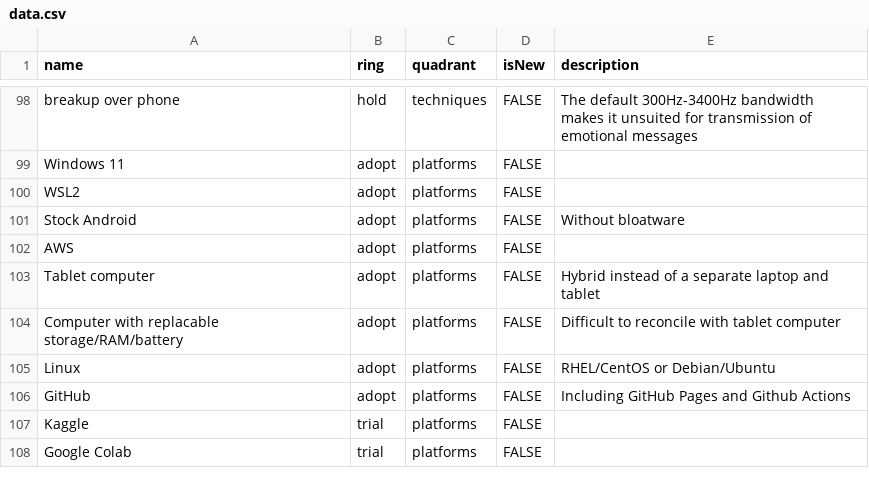
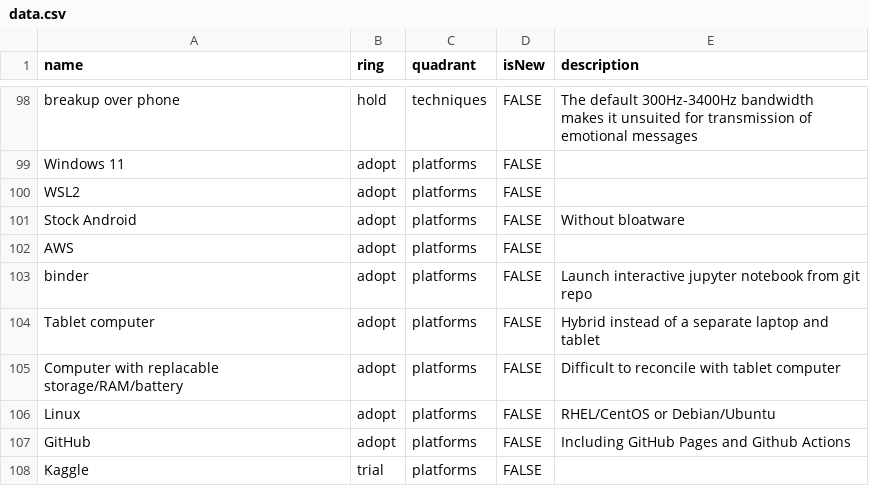
Before and after one commit to vhsven/build-your-own-radar, a CSV file: src/assets/data.csv, drawn as a sheet; only a part is shown, gaps mark what is left out; the shorter side is filled out with more unchanged rows.

Commit message:
Update data

```diff
--- a/src/assets/data.csv
+++ b/src/assets/data.csv
@@ -102,2 +102,3 @@ Stock Android,adopt,platforms,FALSE,"Without bloatware"
 AWS,adopt,platforms,FALSE,""
+binder,adopt,platforms,FALSE,"Launch interactive jupyter notebook from git repo"
 Tablet computer,adopt,platforms,FALSE,"Hybrid instead of a separate laptop and tablet"
```
